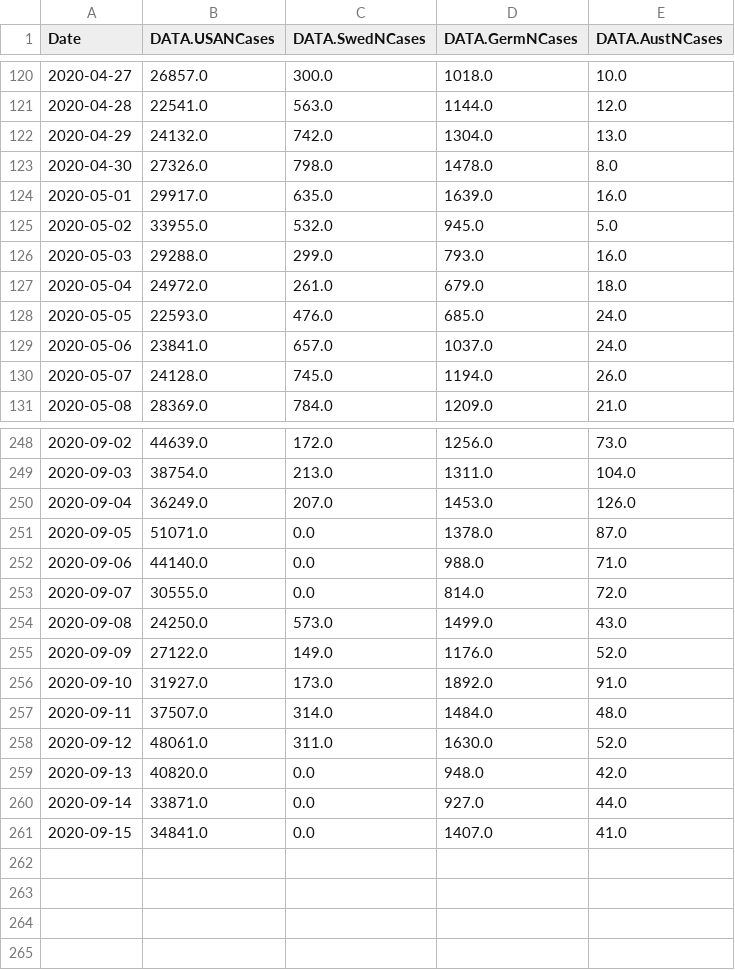
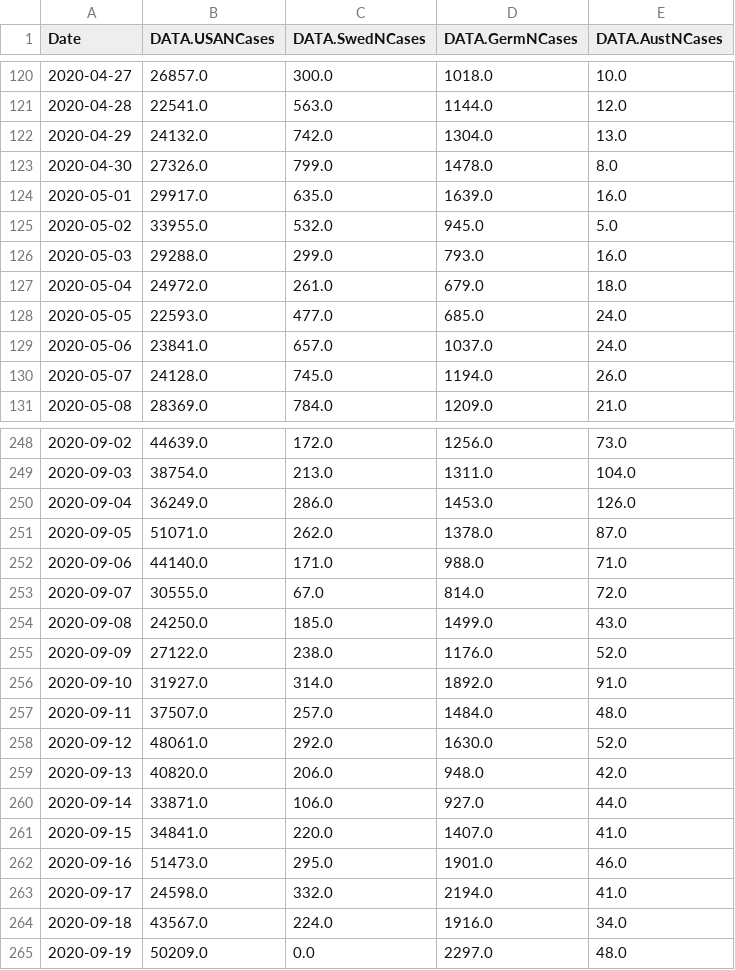
Before and after one commit to freemanbach/Python, a CSV file: python3/examples/usgancases.csv, drawn as a sheet; only a part is shown, gaps mark what is left out; the diff covers the shown part only.

```diff
--- a/python3/examples/usgancases.csv
+++ b/python3/examples/usgancases.csv
@@ -122,3 +122,3 @@ Date,DATA.USANCases,DATA.SwedNCases,DATA.GermNCases,DATA.AustNCases
 2020-04-29,24132.0,742.0,1304.0,13.0
-2020-04-30,27326.0,798.0,1478.0,8.0
+2020-04-30,27326.0,799.0,1478.0,8.0
 2020-05-01,29917.0,635.0,1639.0,16.0
@@ -127,3 +127,3 @@ Date,DATA.USANCases,DATA.SwedNCases,DATA.GermNCases,DATA.AustNCases
 2020-05-04,24972.0,261.0,679.0,18.0
-2020-05-05,22593.0,476.0,685.0,24.0
+2020-05-05,22593.0,477.0,685.0,24.0
 2020-05-06,23841.0,657.0,1037.0,24.0
@@ -249,13 +249,17 @@ Date,DATA.USANCases,DATA.SwedNCases,DATA.GermNCases,DATA.AustNCases
 2020-09-03,38754.0,213.0,1311.0,104.0
-2020-09-04,36249.0,207.0,1453.0,126.0
-2020-09-05,51071.0,0.0,1378.0,87.0
-2020-09-06,44140.0,0.0,988.0,71.0
-2020-09-07,30555.0,0.0,814.0,72.0
-2020-09-08,24250.0,573.0,1499.0,43.0
-2020-09-09,27122.0,149.0,1176.0,52.0
-2020-09-10,31927.0,173.0,1892.0,91.0
-2020-09-11,37507.0,314.0,1484.0,48.0
-2020-09-12,48061.0,311.0,1630.0,52.0
-2020-09-13,40820.0,0.0,948.0,42.0
-2020-09-14,33871.0,0.0,927.0,44.0
-2020-09-15,34841.0,0.0,1407.0,41.0
+2020-09-04,36249.0,286.0,1453.0,126.0
+2020-09-05,51071.0,262.0,1378.0,87.0
+2020-09-06,44140.0,171.0,988.0,71.0
+2020-09-07,30555.0,67.0,814.0,72.0
+2020-09-08,24250.0,185.0,1499.0,43.0
+2020-09-09,27122.0,238.0,1176.0,52.0
+2020-09-10,31927.0,314.0,1892.0,91.0
+2020-09-11,37507.0,257.0,1484.0,48.0
+2020-09-12,48061.0,292.0,1630.0,52.0
+2020-09-13,40820.0,206.0,948.0,42.0
+2020-09-14,33871.0,106.0,927.0,44.0
+2020-09-15,34841.0,220.0,1407.0,41.0
+2020-09-16,51473.0,295.0,1901.0,46.0
+2020-09-17,24598.0,332.0,2194.0,41.0
+2020-09-18,43567.0,224.0,1916.0,34.0
+2020-09-19,50209.0,0.0,2297.0,48.0
```
Also changed, not shown: 4 edited cells elsewhere in this file, python3/examples/usadata.csv, python3/examples/usdata.csv, 1 other file.
